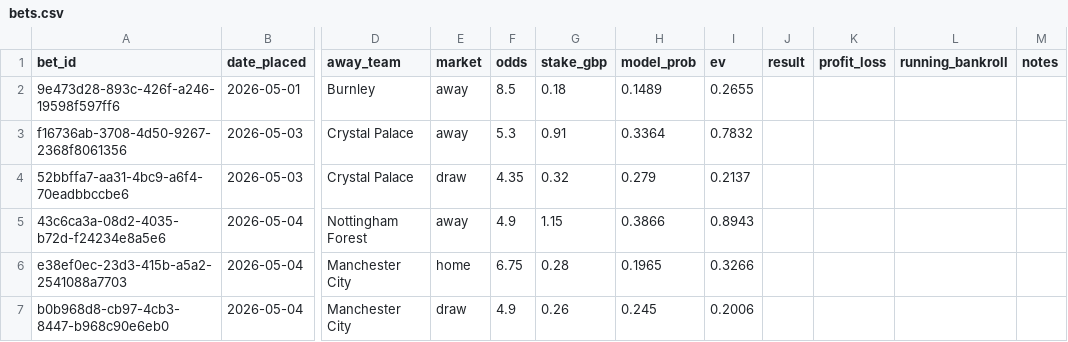
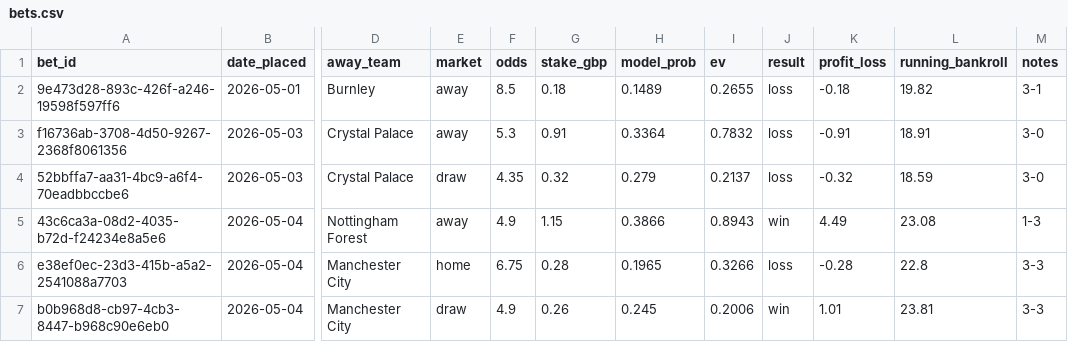
Before and after one commit to samelgar141-netizen/football-value-bot, a CSV file: ledger/bets.csv, drawn as a sheet; only a part is shown, gaps mark what is left out; the diff names each change by its address in the sheet, - before the commit and + after, or states it on an @@ line.

```diff
--- a/ledger/bets.csv
+++ b/ledger/bets.csv
-J2:J4 (result): (empty)
+J2:J4 (result): loss
-K2 (profit_loss): (empty)
+K2 (profit_loss): -0.18
-L2 (running_bankroll): (empty)
+L2 (running_bankroll): 19.82
-M2 (notes): (empty)
+M2 (notes): 3-1
-K3 (profit_loss): (empty)
+K3 (profit_loss): -0.91
-L3 (running_bankroll): (empty)
+L3 (running_bankroll): 18.91
-M3:M4 (notes): (empty)
+M3:M4 (notes): 3-0
-K4 (profit_loss): (empty)
+K4 (profit_loss): -0.32
-L4 (running_bankroll): (empty)
+L4 (running_bankroll): 18.59
-J5 (result): (empty)
+J5 (result): win
-K5 (profit_loss): (empty)
+K5 (profit_loss): 4.49
-L5 (running_bankroll): (empty)
+L5 (running_bankroll): 23.08
-M5 (notes): (empty)
+M5 (notes): 1-3
-J6 (result): (empty)
+J6 (result): loss
-K6 (profit_loss): (empty)
+K6 (profit_loss): -0.28
-L6 (running_bankroll): (empty)
+L6 (running_bankroll): 22.8
-M6:M7 (notes): (empty)
+M6:M7 (notes): 3-3
-J7 (result): (empty)
+J7 (result): win
-K7 (profit_loss): (empty)
+K7 (profit_loss): 1.01
-L7 (running_bankroll): (empty)
+L7 (running_bankroll): 23.81
```
Also changed, not shown: reports/value_bets_latest.csv.
